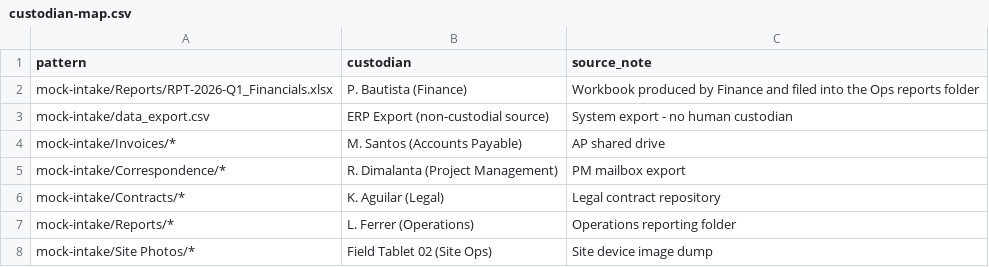
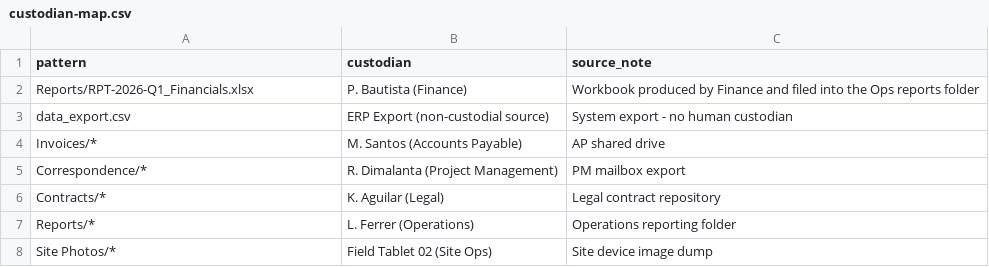
Before and after one commit to iskow/doc-intake-qc, a CSV file: custodian-map.csv, drawn as a sheet.

Commit message:
Phase 6: intake becomes a parameter (--input) + documentation half
Code: --input on scan/organize/run_demo, manifest paths relative to the intake's parent, intake-relative custodian map, intake-root.txt mismatch guard, new intake.py + qc_phase6.py (35/0). Docs: SOP hardcoded-path facts corrected to --input + guard; SOP voice pass to the Relativity register (warnings 6->5); case study updated to 345 checks across 7 gates and published.

```diff
--- a/custodian-map.csv
+++ b/custodian-map.csv
@@ -1,8 +1,8 @@
 pattern,custodian,source_note
-mock-intake/Reports/RPT-2026-Q1_Financials.xlsx,P. Bautista (Finance),Workbook produced by Finance and filed into the Ops reports folder
-mock-intake/data_export.csv,ERP Export (non-custodial source),System export - no human custodian
-mock-intake/Invoices/*,M. Santos (Accounts Payable),AP shared drive
-mock-intake/Correspondence/*,R. Dimalanta (Project Management),PM mailbox export
-mock-intake/Contracts/*,K. Aguilar (Legal),Legal contract repository
-mock-intake/Reports/*,L. Ferrer (Operations),Operations reporting folder
-mock-intake/Site Photos/*,Field Tablet 02 (Site Ops),Site device image dump
+Reports/RPT-2026-Q1_Financials.xlsx,P. Bautista (Finance),Workbook produced by Finance and filed into the Ops reports folder
+data_export.csv,ERP Export (non-custodial source),System export - no human custodian
+Invoices/*,M. Santos (Accounts Payable),AP shared drive
+Correspondence/*,R. Dimalanta (Project Management),PM mailbox export
+Contracts/*,K. Aguilar (Legal),Legal contract repository
+Reports/*,L. Ferrer (Operations),Operations reporting folder
+Site Photos/*,Field Tablet 02 (Site Ops),Site device image dump
```
Also changed, not shown: 13 other files.
